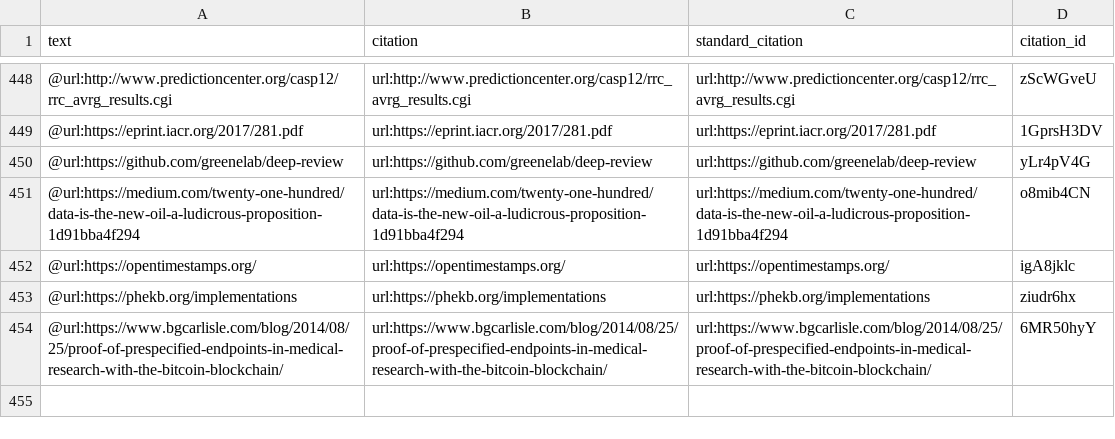
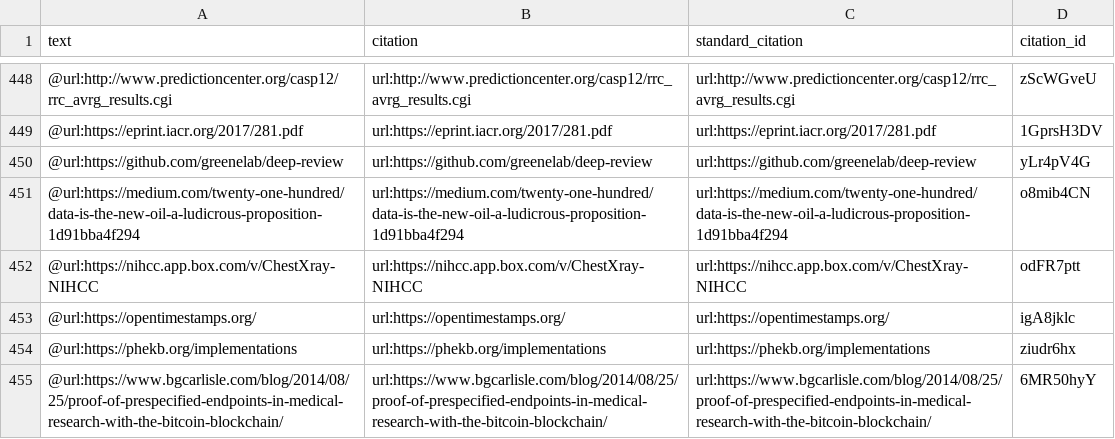
Before and after one commit to greenelab/deep-review, a TSV file: processed-citations.tsv, drawn as a sheet; only a part is shown, gaps mark what is left out.

Commit message:
Add ChestX-ray data link (#668) closes #666
This build is based on
https://github.com/greenelab/deep-review/commit/2e721e0c9ee8314688581e0e4dd465222d867b01.

This commit was created by the following Travis CI build and job:
https://travis-ci.org/greenelab/deep-review/builds/283149286
https://travis-ci.org/greenelab/deep-review/jobs/283149287

[ci skip]

The full commit message that triggered this build is copied below:

Add ChestX-ray data link (#668) closes #666

```diff
--- a/processed-citations.tsv
+++ b/processed-citations.tsv
@@ -451,2 +451,3 @@ text	citation	standard_citation	citation_id
 @url:https://medium.com/twenty-one-hundred/data-is-the-new-oil-a-ludicrous-proposition-1d91bba4f294	url:https://medium.com/twenty-one-hundred/data-is-the-new-oil-a-ludicrous-proposition-1d91bba4f294	url:https://medium.com/twenty-one-hundred/data-is-the-new-oil-a-ludicrous-proposition-1d91bba4f294	o8mib4CN
+@url:https://nihcc.app.box.com/v/ChestXray-NIHCC	url:https://nihcc.app.box.com/v/ChestXray-NIHCC	url:https://nihcc.app.box.com/v/ChestXray-NIHCC	odFR7ptt
 @url:https://opentimestamps.org/	url:https://opentimestamps.org/	url:https://opentimestamps.org/	igA8jklc
```
Also changed, not shown: 5 other files.
